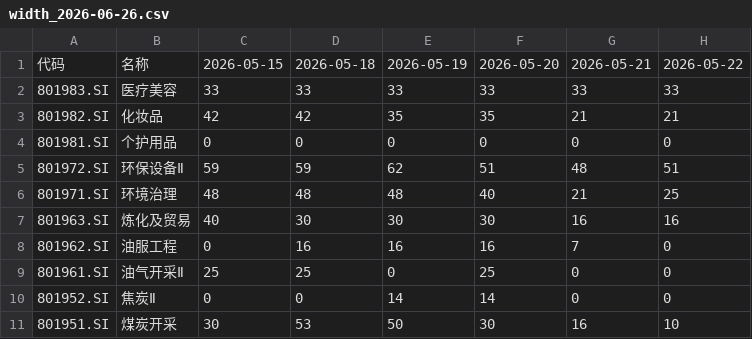
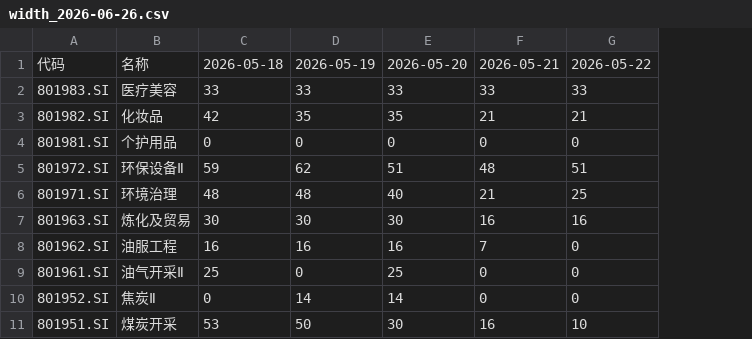
Before and after one commit to dixinL/test1, a CSV file: width/width_2026-06-26.csv, drawn as a sheet; only a part is shown; the diff names each change by its address in the sheet, - before the commit and + after, or states it on an @@ line.

```diff
--- a/width/width_2026-06-26.csv
+++ b/width/width_2026-06-26.csv
-column C, rows 1-11: 2026-05-15 | 33 | 42 | 0 | 59 | 48 | 40 | 0 | 25 | 0 | 30
```
Also changed, not shown: 5 other files.
